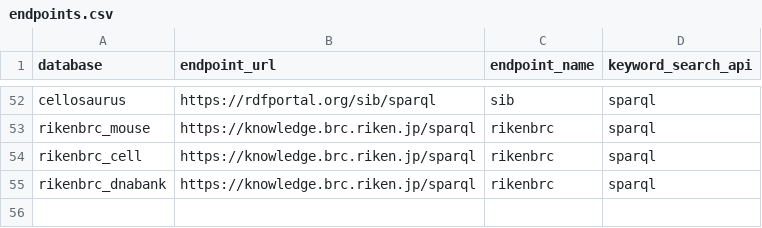
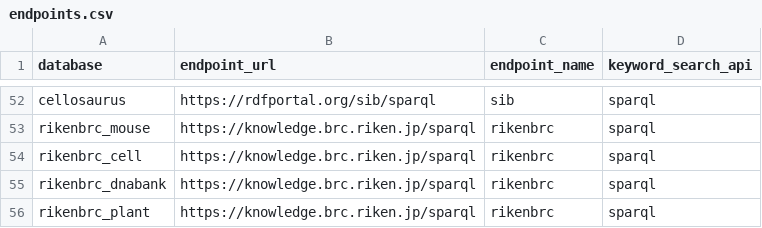
Before and after one commit to dbcls/togomcp, a CSV file: togo_mcp/data/resources/endpoints.csv, drawn as a sheet; only a part is shown, gaps mark what is left out.

Commit message:
Add rikenbrc_plant (RIKEN BRC plant resources) on the rikenbrc endpoint

```diff
--- a/togo_mcp/data/resources/endpoints.csv
+++ b/togo_mcp/data/resources/endpoints.csv
@@ -55 +55,2 @@ rikenbrc_cell,https://knowledge.brc.riken.jp/sparql,rikenbrc,sparql
 rikenbrc_dnabank,https://knowledge.brc.riken.jp/sparql,rikenbrc,sparql
+rikenbrc_plant,https://knowledge.brc.riken.jp/sparql,rikenbrc,sparql
```
Also changed, not shown: 5 other files.
